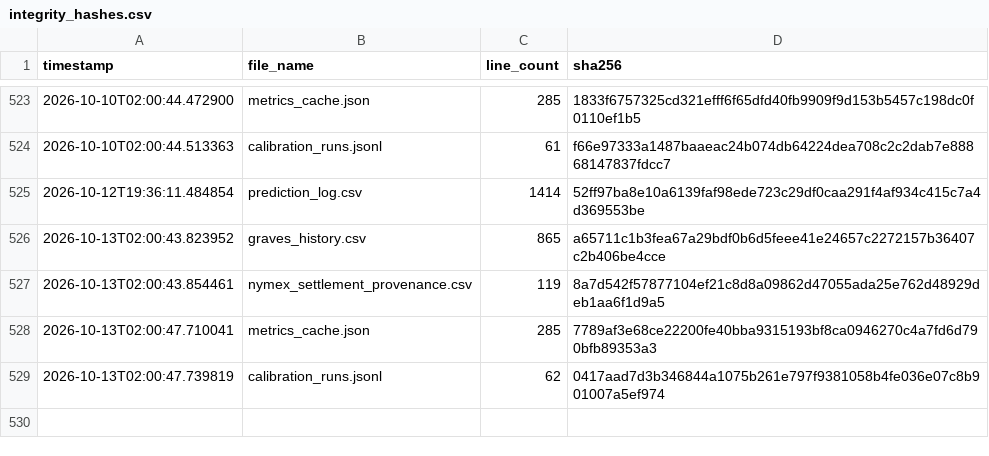
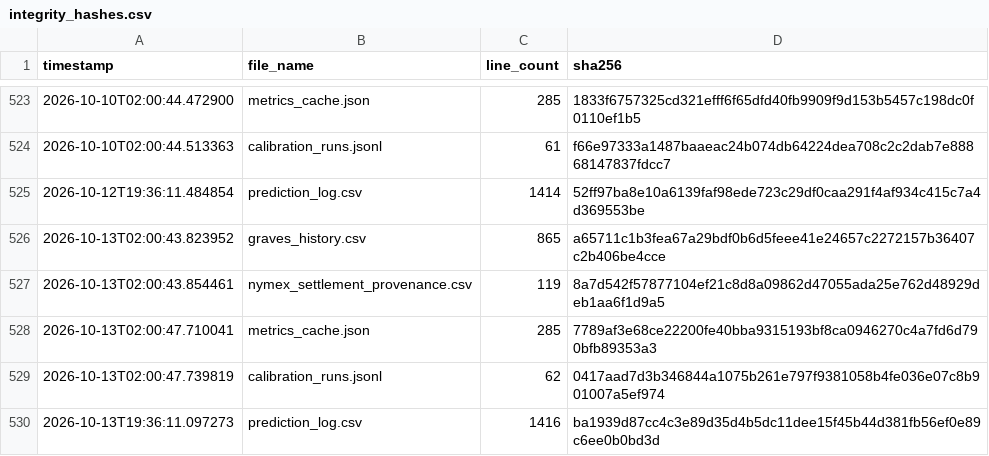
Before and after one commit to armaanmoosani/rbob-ho-fuel-tracker, a CSV file: data/integrity_hashes.csv, drawn as a sheet; only a part is shown, gaps mark what is left out.

```diff
--- a/data/integrity_hashes.csv
+++ b/data/integrity_hashes.csv
@@ -529 +529,2 @@ timestamp,file_name,line_count,sha256
 2026-10-13T02:00:47.739819,calibration_runs.jsonl,62,0417aad7d3b346844a1075b261e797f9381058b4fe036e07c8b901007a5ef974
+2026-10-13T19:36:11.097273,prediction_log.csv,1416,ba1939d87cc4c3e89d35d4b5dc11dee15f45b44d381fb56ef0e89c6ee0b0bd3d
```
